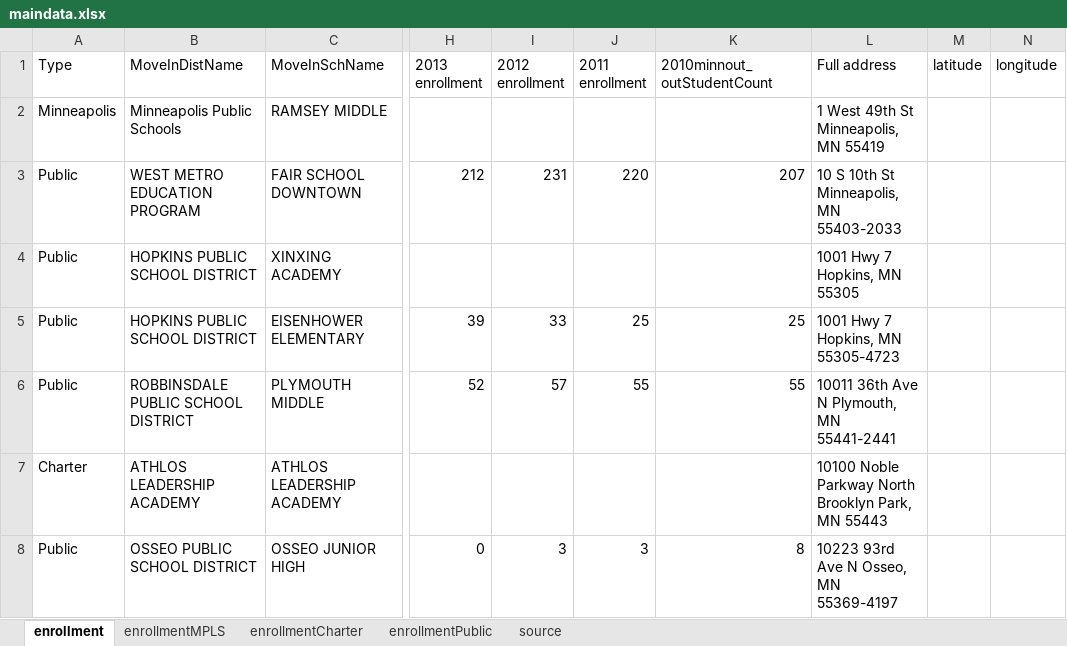
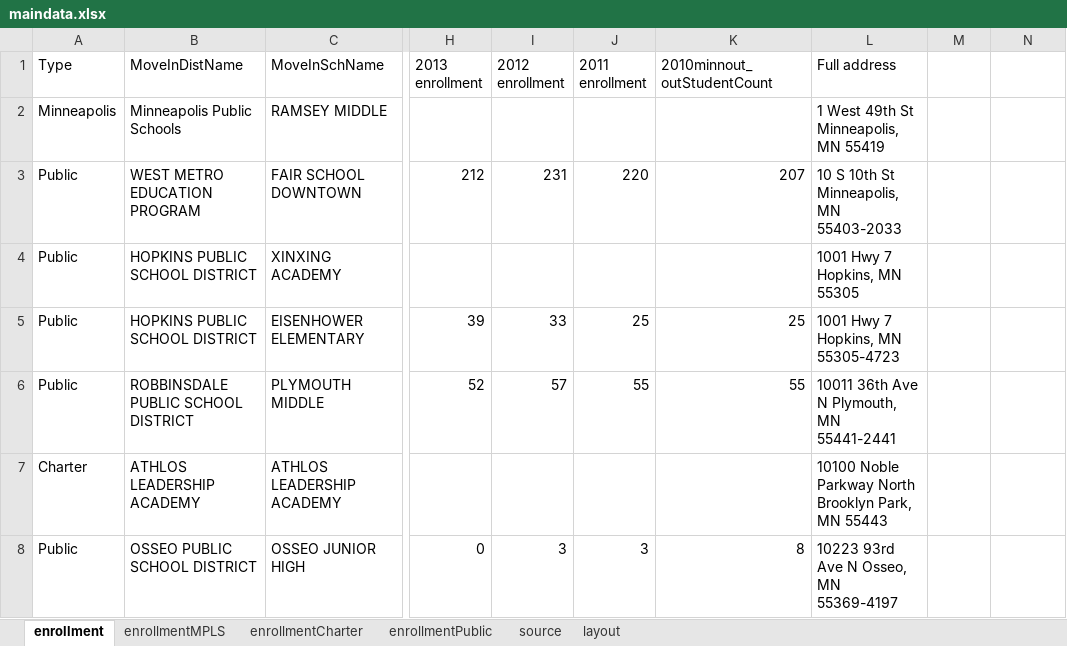
Before and after one commit to striblab/20150316-mpls_charter, an Excel workbook: builds/development/data/maindata.xlsx, sheet enrollment, drawn as a sheet; only a part is shown, gaps mark what is left out; values as stored, in another font and other column widths than the file's, no borders; the diff names each change by its address in the sheet, - before the commit and + after, or states it on an @@ line.

```diff
--- a/builds/development/data/maindata.xlsx (sheet enrollment)
+++ b/builds/development/data/maindata.xlsx (sheet enrollment)
+sheet tab: layout
-M1: latitude
+M1: (empty)
-N1: longitude
+N1: (empty)
```
Also changed, not shown: sheet source, builds/production/data/maindata.xlsx, 9 other files.
